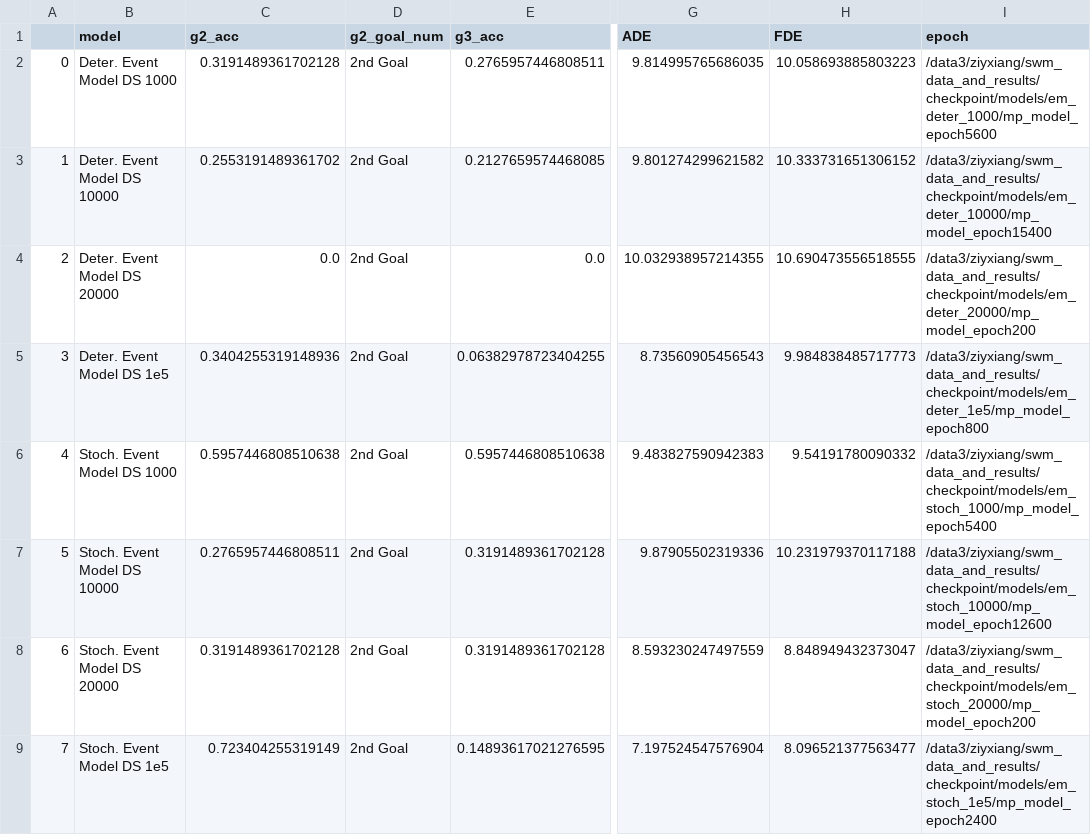
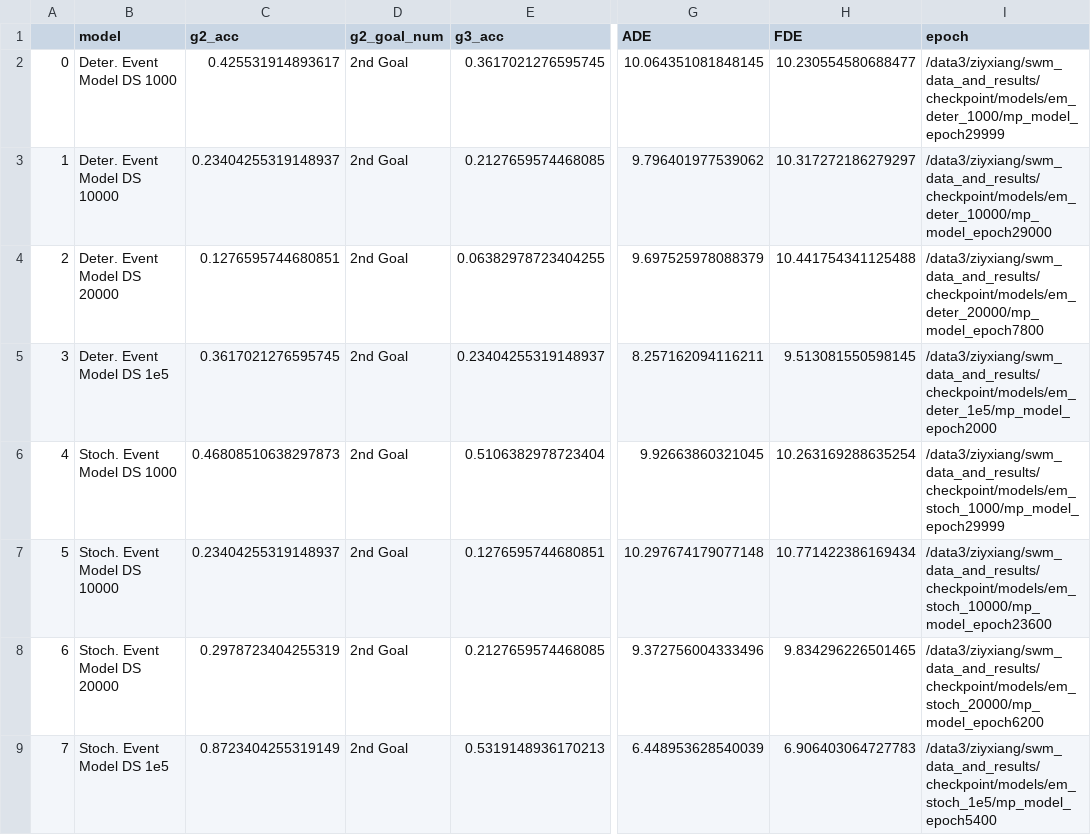
Before and after one commit to locross93/SocialWorldModeling, a CSV file: results/multigoal_events_ds_size_sweep_ccn2.csv, drawn as a sheet; only a part is shown, gaps mark what is left out; the diff names each change by its address in the sheet, - before the commit and + after, or states it on an @@ line.

```diff
--- a/results/multigoal_events_ds_size_sweep_ccn2.csv
+++ b/results/multigoal_events_ds_size_sweep_ccn2.csv
-C2 (g2_acc): 0.3191489361702128
+C2 (g2_acc): 0.425531914893617
-E2 (g3_acc): 0.2765957446808511
+E2 (g3_acc): 0.3617021276595745
-G2 (ADE): 9.814995765686035
+G2 (ADE): 10.064351081848145
-H2 (FDE): 10.058693885803223
+H2 (FDE): 10.230554580688477
-I2 (epoch): /data3/ziyxiang/swm_data_and_results/checkpoint/models/em_deter_1000/mp_model_epoch5600
+I2 (epoch): /data3/ziyxiang/swm_data_and_results/checkpoint/models/em_deter_1000/mp_model_epoch29999
-C3 (g2_acc): 0.2553191489361702
+C3 (g2_acc): 0.23404255319148937
-G3 (ADE): 9.801274299621582
+G3 (ADE): 9.796401977539062
-H3 (FDE): 10.333731651306152
+H3 (FDE): 10.317272186279297
-I3 (epoch): /data3/ziyxiang/swm_data_and_results/checkpoint/models/em_deter_10000/mp_model_epoch15400
+I3 (epoch): /data3/ziyxiang/swm_data_and_results/checkpoint/models/em_deter_10000/mp_model_epoch29000
-C4 (g2_acc): 0.0
+C4 (g2_acc): 0.1276595744680851
-E4 (g3_acc): 0.0
+E4 (g3_acc): 0.06382978723404255
-G4 (ADE): 10.032938957214355
+G4 (ADE): 9.697525978088379
-H4 (FDE): 10.690473556518555
+H4 (FDE): 10.441754341125488
-I4 (epoch): /data3/ziyxiang/swm_data_and_results/checkpoint/models/em_deter_20000/mp_model_epoch200
+I4 (epoch): /data3/ziyxiang/swm_data_and_results/checkpoint/models/em_deter_20000/mp_model_epoch7800
-C5 (g2_acc): 0.3404255319148936
+C5 (g2_acc): 0.3617021276595745
-E5 (g3_acc): 0.06382978723404255
+E5 (g3_acc): 0.23404255319148937
-G5 (ADE): 8.73560905456543
+G5 (ADE): 8.257162094116211
-H5 (FDE): 9.984838485717773
+H5 (FDE): 9.513081550598145
-I5 (epoch): /data3/ziyxiang/swm_data_and_results/checkpoint/models/em_deter_1e5/mp_model_epoch800
+I5 (epoch): /data3/ziyxiang/swm_data_and_results/checkpoint/models/em_deter_1e5/mp_model_epoch2000
-C6 (g2_acc): 0.5957446808510638
+C6 (g2_acc): 0.46808510638297873
-E6 (g3_acc): 0.5957446808510638
+E6 (g3_acc): 0.5106382978723404
-G6 (ADE): 9.483827590942383
+G6 (ADE): 9.92663860321045
-H6 (FDE): 9.54191780090332
+H6 (FDE): 10.263169288635254
-I6 (epoch): /data3/ziyxiang/swm_data_and_results/checkpoint/models/em_stoch_1000/mp_model_epoch5400
+I6 (epoch): /data3/ziyxiang/swm_data_and_results/checkpoint/models/em_stoch_1000/mp_model_epoch29999
-C7 (g2_acc): 0.2765957446808511
+C7 (g2_acc): 0.23404255319148937
-E7 (g3_acc): 0.3191489361702128
+E7 (g3_acc): 0.1276595744680851
-G7 (ADE): 9.87905502319336
+G7 (ADE): 10.297674179077148
-H7 (FDE): 10.231979370117188
+H7 (FDE): 10.771422386169434
-I7 (epoch): /data3/ziyxiang/swm_data_and_results/checkpoint/models/em_stoch_10000/mp_model_epoch12600
+I7 (epoch): /data3/ziyxiang/swm_data_and_results/checkpoint/models/em_stoch_10000/mp_model_epoch23600
-C8 (g2_acc): 0.3191489361702128
+C8 (g2_acc): 0.2978723404255319
-E8 (g3_acc): 0.3191489361702128
+E8 (g3_acc): 0.2127659574468085
-G8 (ADE): 8.593230247497559
+G8 (ADE): 9.372756004333496
-H8 (FDE): 8.848949432373047
+H8 (FDE): 9.834296226501465
-I8 (epoch): /data3/ziyxiang/swm_data_and_results/checkpoint/models/em_stoch_20000/mp_model_epoch200
+I8 (epoch): /data3/ziyxiang/swm_data_and_results/checkpoint/models/em_stoch_20000/mp_model_epoch6200
-C9 (g2_acc): 0.723404255319149
+C9 (g2_acc): 0.8723404255319149
-E9 (g3_acc): 0.14893617021276595
+E9 (g3_acc): 0.5319148936170213
-G9 (ADE): 7.197524547576904
+G9 (ADE): 6.448953628540039
-H9 (FDE): 8.096521377563477
+H9 (FDE): 6.906403064727783
-I9 (epoch): /data3/ziyxiang/swm_data_and_results/checkpoint/models/em_stoch_1e5/mp_model_epoch2400
+I9 (epoch): /data3/ziyxiang/swm_data_and_results/checkpoint/models/em_stoch_1e5/mp_model_epoch5400
```
Also changed, not shown: results/pickup_events_ds_size_sweep_ccn2.csv, 3 other files.
